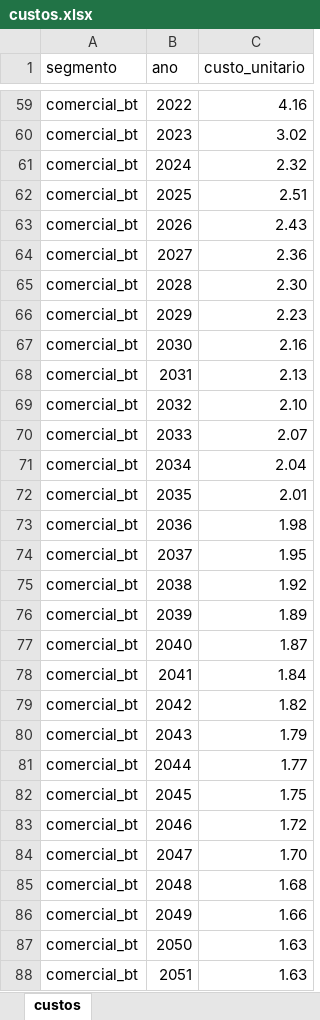
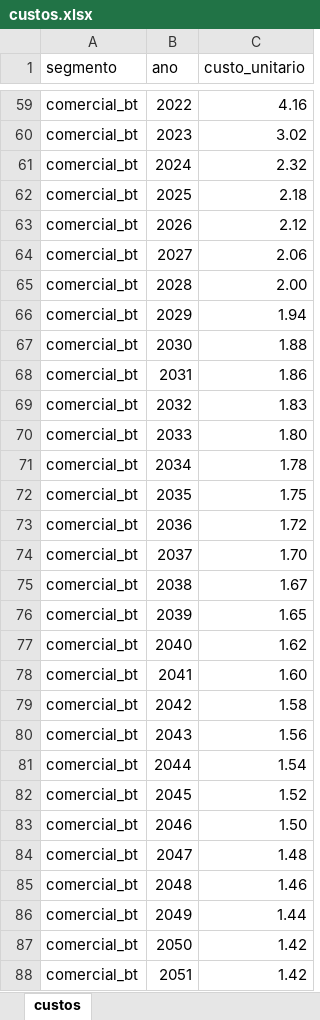
Before and after one commit to EPE-GOV-BR/epe4md, an Excel workbook: inst/dados_premissas/2024/custos.xlsx, sheet custos, drawn as a sheet; only a part is shown, gaps mark what is left out; values as stored, in another font and other column widths than the file's, no borders; the diff covers the shown part only; the diff names each change by its address in the sheet, - before the commit and + after, or states it on an @@ line.

```diff
--- a/inst/dados_premissas/2024/custos.xlsx (sheet custos)
+++ b/inst/dados_premissas/2024/custos.xlsx (sheet custos)
-C62 (custo_unitario): 2.51
+C62 (custo_unitario): 2.18
-C63 (custo_unitario): 2.43
+C63 (custo_unitario): 2.12
-C64 (custo_unitario): 2.36
+C64 (custo_unitario): 2.06
-C65 (custo_unitario): 2.30
+C65 (custo_unitario): 2.00
-C66 (custo_unitario): 2.23
+C66 (custo_unitario): 1.94
-C67 (custo_unitario): 2.16
+C67 (custo_unitario): 1.88
-C68 (custo_unitario): 2.13
+C68 (custo_unitario): 1.86
-C69 (custo_unitario): 2.10
+C69 (custo_unitario): 1.83
-C70 (custo_unitario): 2.07
+C70 (custo_unitario): 1.80
-C71 (custo_unitario): 2.04
+C71 (custo_unitario): 1.78
-C72 (custo_unitario): 2.01
+C72 (custo_unitario): 1.75
-C73 (custo_unitario): 1.98
+C73 (custo_unitario): 1.72
-C74 (custo_unitario): 1.95
+C74 (custo_unitario): 1.70
-C75 (custo_unitario): 1.92
+C75 (custo_unitario): 1.67
-C76 (custo_unitario): 1.89
+C76 (custo_unitario): 1.65
-C77 (custo_unitario): 1.87
+C77 (custo_unitario): 1.62
-C78 (custo_unitario): 1.84
+C78 (custo_unitario): 1.60
-C79 (custo_unitario): 1.82
+C79 (custo_unitario): 1.58
-C80 (custo_unitario): 1.79
+C80 (custo_unitario): 1.56
-C81 (custo_unitario): 1.77
+C81 (custo_unitario): 1.54
-C82 (custo_unitario): 1.75
+C82 (custo_unitario): 1.52
-C83 (custo_unitario): 1.72
+C83 (custo_unitario): 1.50
-C84 (custo_unitario): 1.70
+C84 (custo_unitario): 1.48
-C85 (custo_unitario): 1.68
+C85 (custo_unitario): 1.46
-C86 (custo_unitario): 1.66
+C86 (custo_unitario): 1.44
-C87:C88 (custo_unitario): 1.63
+C87:C88 (custo_unitario): 1.42
```
Also changed, not shown: 153 edited cells elsewhere in this sheet, formulas that keep their value, inst/dados_premissas/2024/crescimento_mercado.xlsx, 1 other file.
